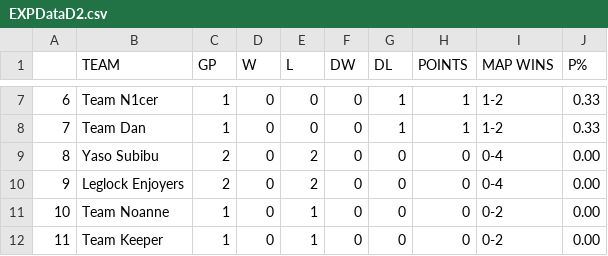
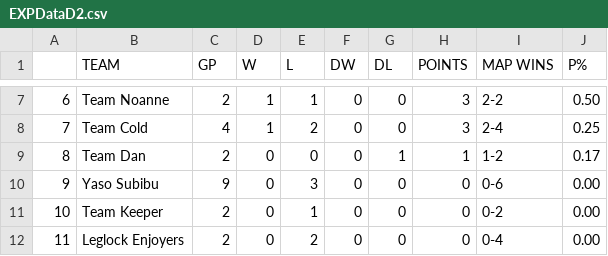
Before and after one commit to Aryss/aryss.github.io, a CSV file: ascup_fall2024/EXPDataD2.csv, drawn as a sheet; only a part is shown, gaps mark what is left out; the diff covers the shown part only.

```diff
--- a/ascup_fall2024/EXPDataD2.csv
+++ b/ascup_fall2024/EXPDataD2.csv
@@ -7,6 +7,6 @@
-6,Team N1cer,1,0,0,0,1,1,1-2,0.33
-7,Team Dan,1,0,0,0,1,1,1-2,0.33
-8,Yaso Subibu,2,0,2,0,0,0,0-4,0.00
-9,Leglock Enjoyers,2,0,2,0,0,0,0-4,0.00
-10,Team Noanne,1,0,1,0,0,0,0-2,0.00
-11,Team Keeper,1,0,1,0,0,0,0-2,0.00
+6,Team Noanne,2,1,1,0,0,3,2-2,0.50
+7,Team Cold,4,1,2,0,0,3,2-4,0.25
+8,Team Dan,2,0,0,0,1,1,1-2,0.17
+9,Yaso Subibu,9,0,3,0,0,0,0-6,0.00
+10,Team Keeper,2,0,1,0,0,0,0-2,0.00
+11,Leglock Enjoyers,2,0,2,0,0,0,0-4,0.00
```
Also changed, not shown: 25 edited cells elsewhere in this file, ascup_fall2024/EXPDataD1.csv, 4 other files.
